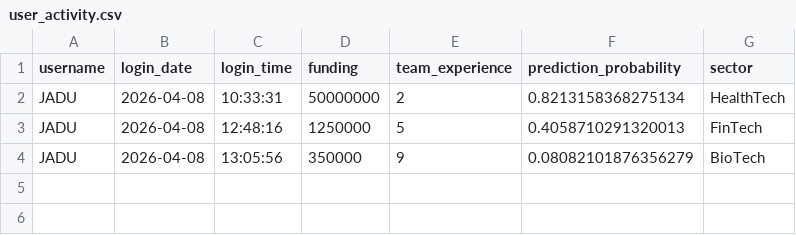
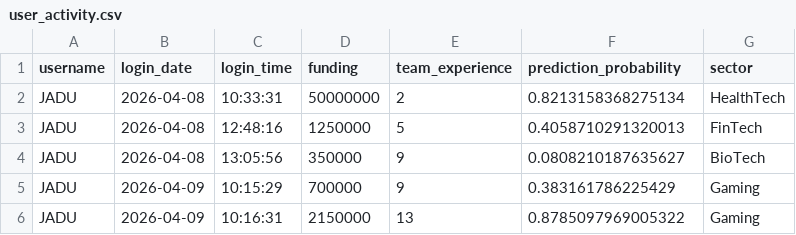
Before and after one commit to smitpatelai/collegeprectice, a CSV file: python program/Collage code2/user_activity.csv, drawn as a sheet.

Commit message:
new data

```diff
--- a/python program/Collage code2/user_activity.csv
+++ b/python program/Collage code2/user_activity.csv
@@ -3,2 +3,4 @@ JADU,2026-04-08,10:33:31,50000000,2,0.8213158368275134,HealthTech
 JADU,2026-04-08,12:48:16,1250000,5,0.4058710291320013,FinTech
-JADU,2026-04-08,13:05:56,350000,9,0.08082101876356279,BioTech
+JADU,2026-04-08,13:05:56,350000,9,0.0808210187635627,BioTech
+JADU,2026-04-09,10:15:29,700000,9,0.383161786225429,Gaming
+JADU,2026-04-09,10:16:31,2150000,13,0.8785097969005322,Gaming
```
